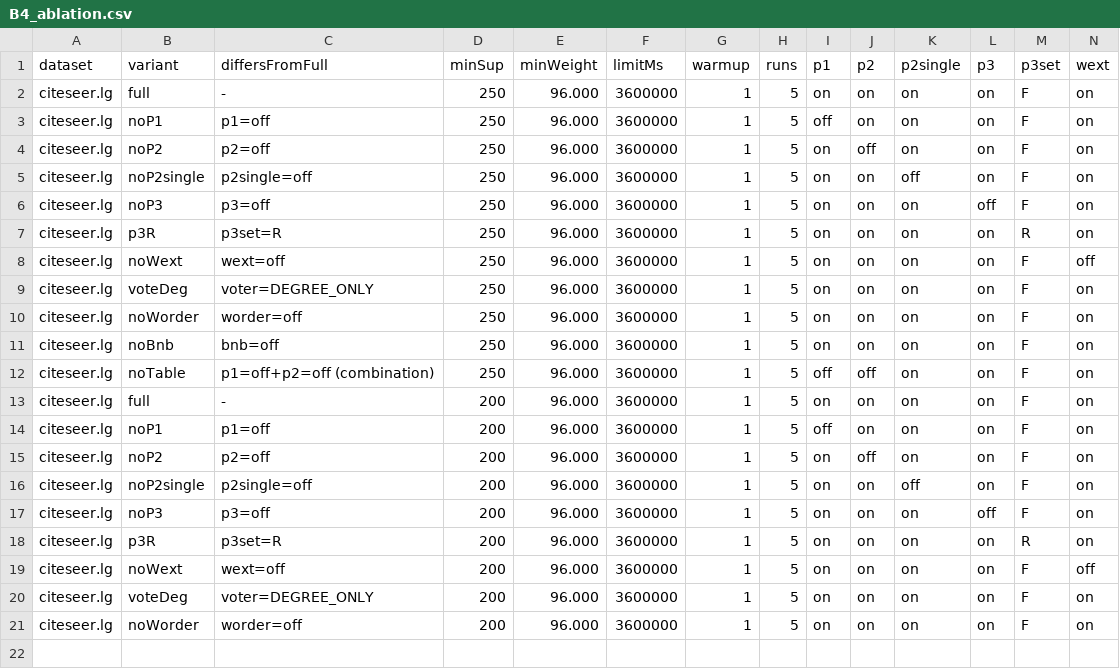
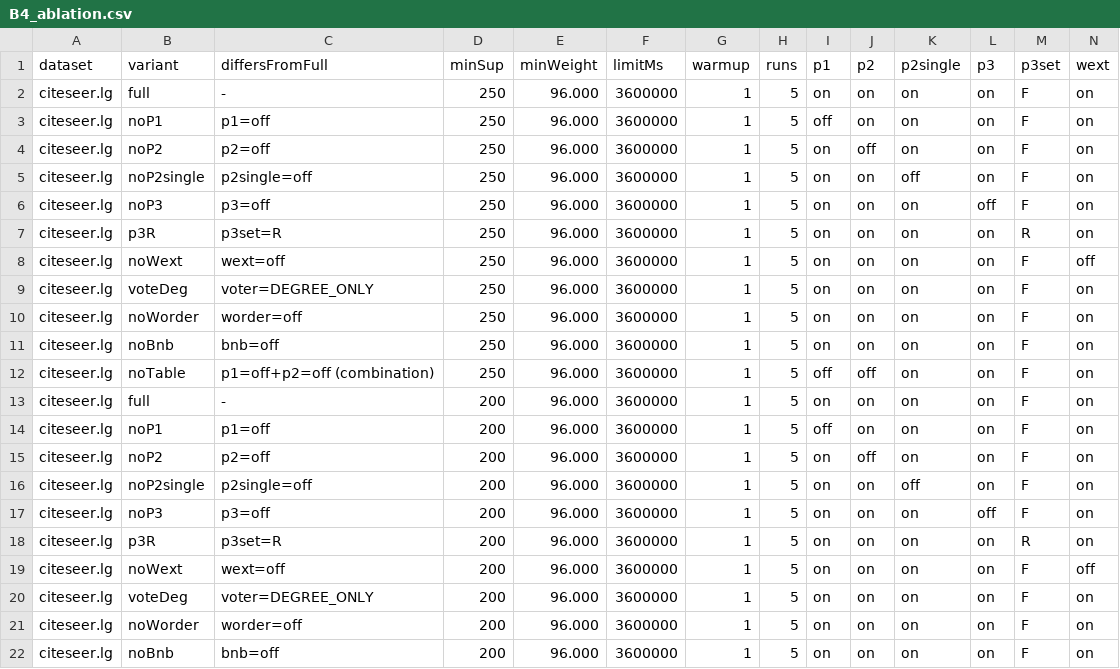
Before and after one commit to tran-minh-thai/welt-weighted-fsm, a CSV file: results/v2_revision/20261019_2137_Admin-PC/B4_ablation.csv, drawn as a sheet; only a part is shown; rows hold the shown columns only; the diff names each change by its address in the sheet, - before the commit and + after, or states it on an @@ line.

Commit message:
Results: ablation noBnb citeseer.lg minSup=200: OK

```diff
--- a/results/v2_revision/20261019_2137_Admin-PC/B4_ablation.csv
+++ b/results/v2_revision/20261019_2137_Admin-PC/B4_ablation.csv
+row 22: citeseer.lg | noBnb | bnb=off | 200 | 96.000 | 3600000 | 1 | 5 | on | on | on | on | F | on
```
